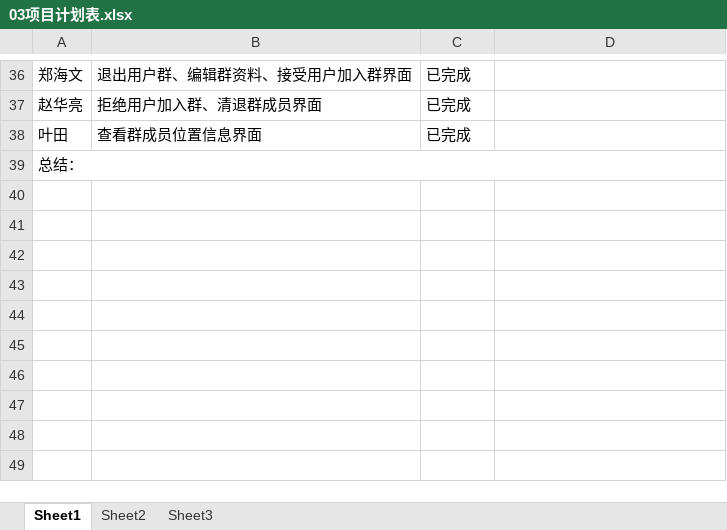
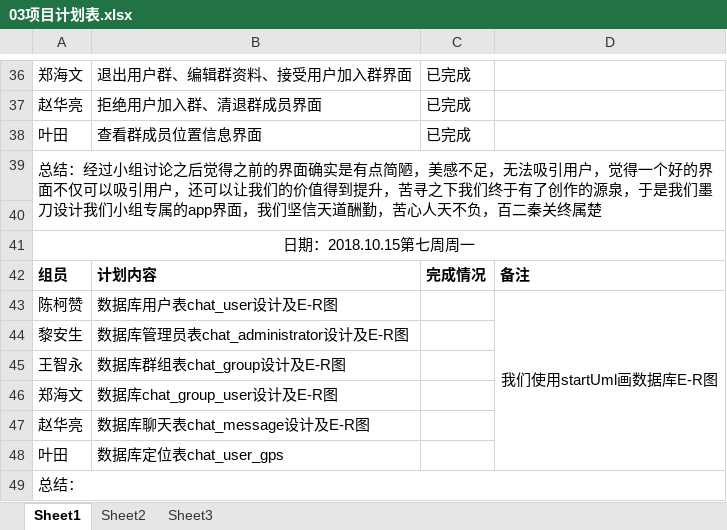
Before and after one commit to gdqy-it/soft162-163, an Excel workbook: 第03组/03项目计划表.xlsx, sheet Sheet1, drawn as a sheet; only a part is shown, gaps mark what is left out; values as stored, in another font and other column widths than the file's, no borders; the diff names each change by its address in the sheet, - before the commit and + after, or states it on an @@ line.

Commit message:
Add files via upload

```diff
--- a/第03组/03项目计划表.xlsx (sheet Sheet1)
+++ b/第03组/03项目计划表.xlsx (sheet Sheet1)
+row 39: 总结：经过小组讨论之后觉得之前的界面确实是有点简陋，美感不足，无法吸引用户，觉得一个好的界面不仅可以吸引用户，还可以让我们的价值得到提升，苦寻之下我们终于有了创作的源泉，于是我们墨刀设计我们小组专属的app界面，我们坚信天道酬勤，苦心人天不负，百二秦关终属楚
+row 40: (empty)
+row 41: 日期：2018.10.15第七周周一
+row 42: 组员 | 计划内容 | 完成情况 | 备注
+row 43: 陈柯赞 | 数据库用户表chat_user设计及E-R图 |  | 我们使用startUml画数据库E-R图
+row 44: 黎安生 | 数据库管理员表chat_administrator设计及E-R图
+row 45: 王智永 | 数据库群组表chat_group设计及E-R图
+row 46: 郑海文 | 数据库chat_group_user设计及E-R图
+row 47: 赵华亮 | 数据库聊天表chat_message设计及E-R图
+row 48: 叶田 | 数据库定位表chat_user_gps
```
